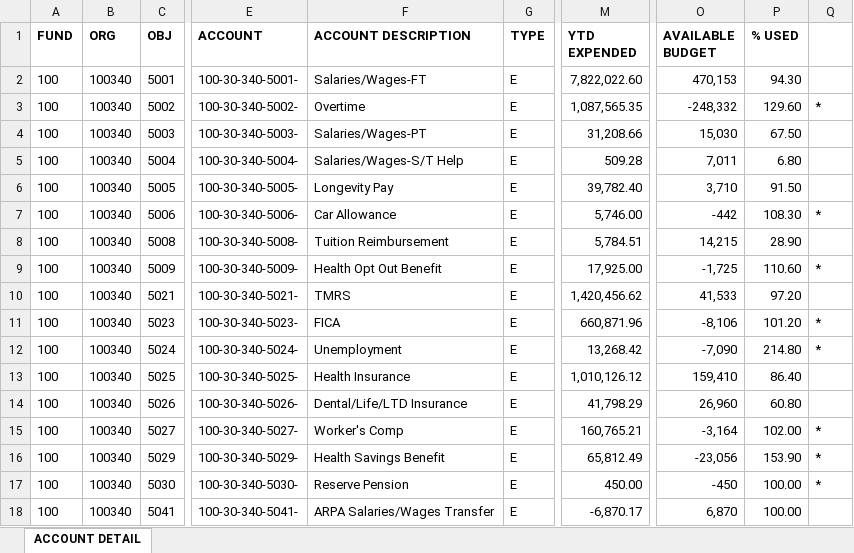
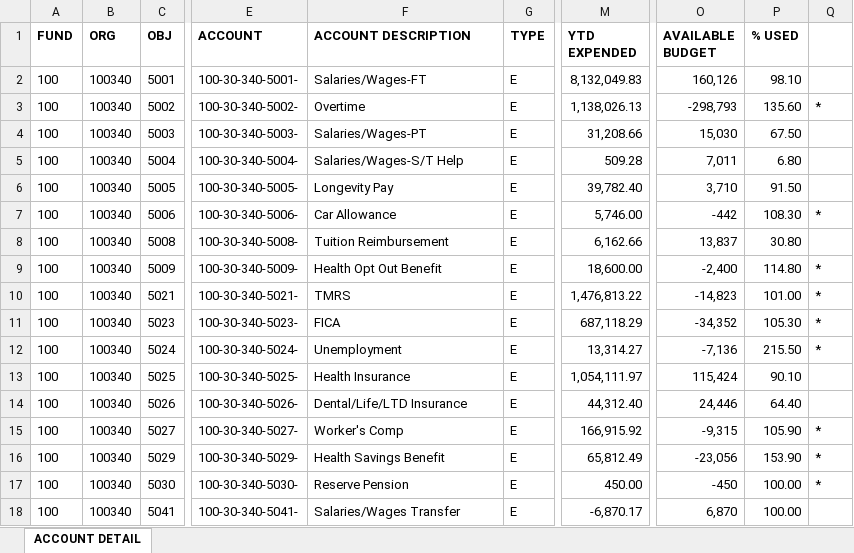
Before and after one commit to chfd-dashboard/Budget.Calculator, an Excel workbook: data/ytd-budget.xlsx, sheet ACCOUNT DETAIL, drawn as a sheet; only a part is shown, gaps mark what is left out; values as stored, in another font and other column widths than the file's, no borders; the diff covers the shown part only; the diff names each change by its address in the sheet, - before the commit and + after, or states it on an @@ line.

Commit message:
data: update data/ytd-budget.xlsx

```diff
--- a/data/ytd-budget.xlsx (sheet ACCOUNT DETAIL)
+++ b/data/ytd-budget.xlsx (sheet ACCOUNT DETAIL)
-M2 (YTD EXPENDED): 7,822,022.60
+M2 (YTD EXPENDED): 8,132,049.83
-O2 (AVAILABLE BUDGET): 470,153
+O2 (AVAILABLE BUDGET): 160,126
-P2 (% USED): 94.30
+P2 (% USED): 98.10
-M3 (YTD EXPENDED): 1,087,565.35
+M3 (YTD EXPENDED): 1,138,026.13
-O3 (AVAILABLE BUDGET): -248,332
+O3 (AVAILABLE BUDGET): -298,793
-P3 (% USED): 129.60
+P3 (% USED): 135.60
-M8 (YTD EXPENDED): 5,784.51
+M8 (YTD EXPENDED): 6,162.66
-O8 (AVAILABLE BUDGET): 14,215
+O8 (AVAILABLE BUDGET): 13,837
-P8 (% USED): 28.90
+P8 (% USED): 30.80
-M9 (YTD EXPENDED): 17,925.00
+M9 (YTD EXPENDED): 18,600.00
-O9 (AVAILABLE BUDGET): -1,725
+O9 (AVAILABLE BUDGET): -2,400
-P9 (% USED): 110.60
+P9 (% USED): 114.80
-M10 (YTD EXPENDED): 1,420,456.62
+M10 (YTD EXPENDED): 1,476,813.22
-O10 (AVAILABLE BUDGET): 41,533
+O10 (AVAILABLE BUDGET): -14,823
-P10 (% USED): 97.20
+P10 (% USED): 101.00
-Q10: (empty)
+Q10: *
-M11 (YTD EXPENDED): 660,871.96
+M11 (YTD EXPENDED): 687,118.29
-O11 (AVAILABLE BUDGET): -8,106
+O11 (AVAILABLE BUDGET): -34,352
-P11 (% USED): 101.20
+P11 (% USED): 105.30
-M12 (YTD EXPENDED): 13,268.42
+M12 (YTD EXPENDED): 13,314.27
-O12 (AVAILABLE BUDGET): -7,090
+O12 (AVAILABLE BUDGET): -7,136
-P12 (% USED): 214.80
+P12 (% USED): 215.50
-M13 (YTD EXPENDED): 1,010,126.12
+M13 (YTD EXPENDED): 1,054,111.97
-O13 (AVAILABLE BUDGET): 159,410
+O13 (AVAILABLE BUDGET): 115,424
-P13 (% USED): 86.40
+P13 (% USED): 90.10
-M14 (YTD EXPENDED): 41,798.29
+M14 (YTD EXPENDED): 44,312.40
-O14 (AVAILABLE BUDGET): 26,960
+O14 (AVAILABLE BUDGET): 24,446
-P14 (% USED): 60.80
+P14 (% USED): 64.40
-M15 (YTD EXPENDED): 160,765.21
+M15 (YTD EXPENDED): 166,915.92
-O15 (AVAILABLE BUDGET): -3,164
+O15 (AVAILABLE BUDGET): -9,315
-P15 (% USED): 102.00
+P15 (% USED): 105.90
-F18 (ACCOUNT DESCRIPTION): ARPA Salaries/Wages Transfer
+F18 (ACCOUNT DESCRIPTION): Salaries/Wages Transfer
```
Also changed, not shown: 82 edited cells elsewhere in this sheet.
